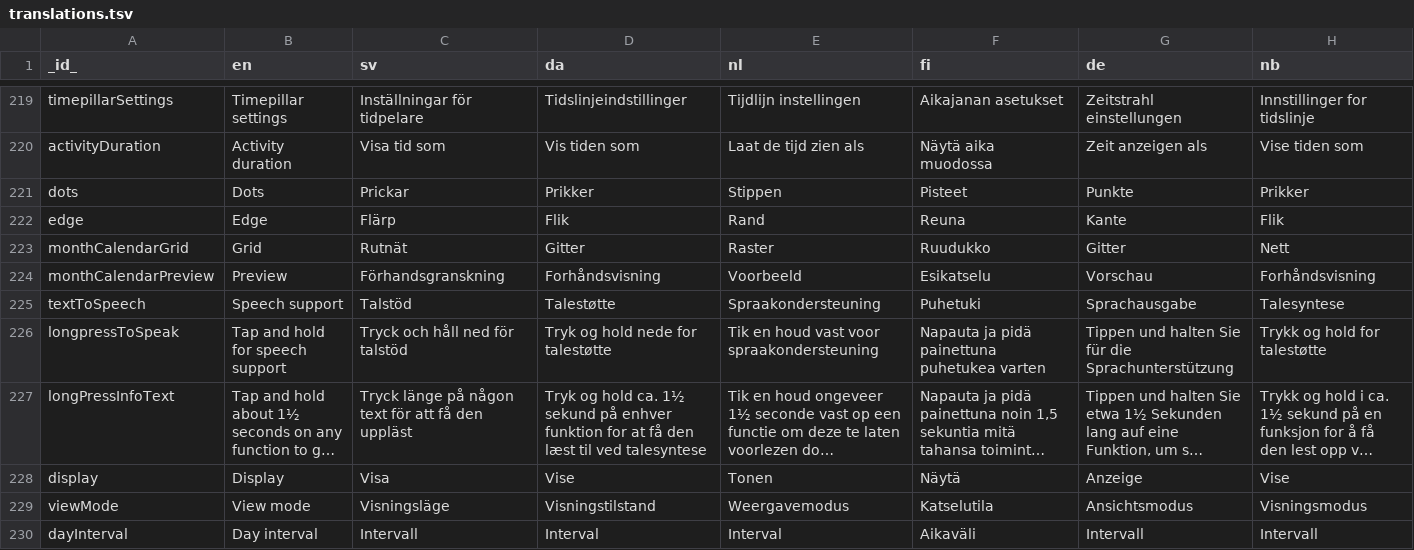
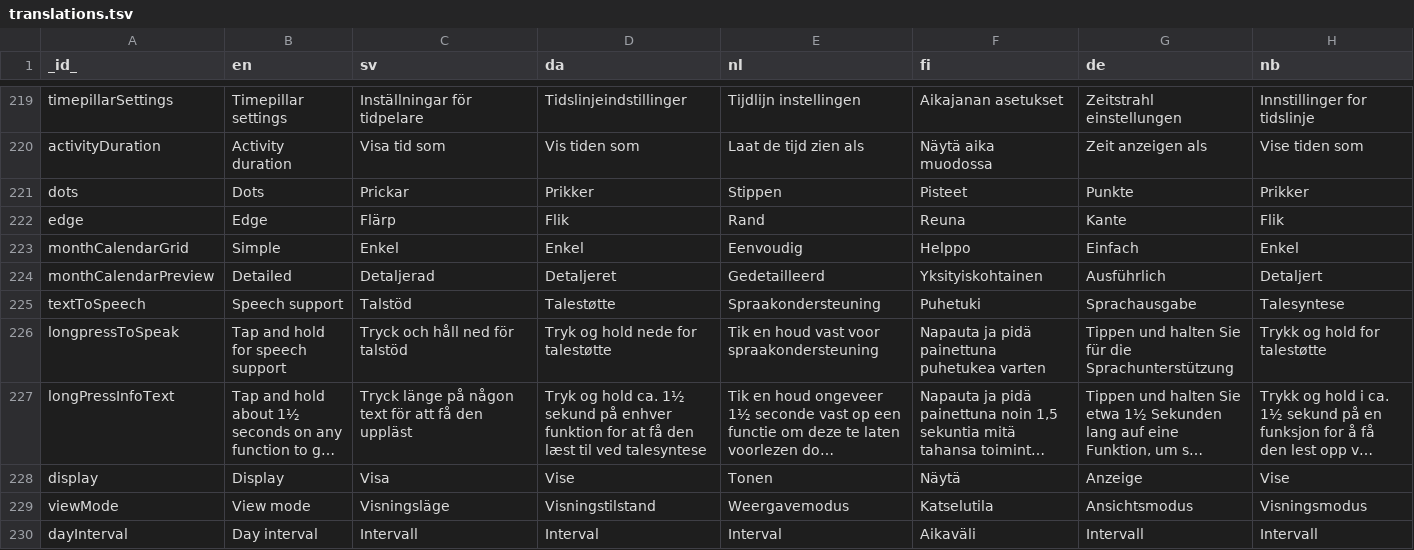
Before and after one commit to abilia/system_settings_editor, a TSV file: lib/i18n/translations.tsv, drawn as a sheet; only a part is shown, gaps mark what is left out; long unchanged cells end in ….

Commit message:
SGC-1084 replaced grid and preview strings

```diff
--- a/lib/i18n/translations.tsv
+++ b/lib/i18n/translations.tsv
@@ -222,4 +222,4 @@ dots	Dots	Prickar	Prikker	Stippen	Pisteet	Punkte	Prikker
 edge	Edge	Flärp	Flik	Rand	Reuna	Kante	Flik
-monthCalendarGrid	Grid	Rutnät	Gitter	Raster	Ruudukko	Gitter	Nett
-monthCalendarPreview	Preview	Förhandsgranskning	Forhåndsvisning	Voorbeeld	Esikatselu	Vorschau	Forhåndsvisning
+monthCalendarGrid	Simple	Enkel	Enkel	Eenvoudig	Helppo	Einfach	Enkel
+monthCalendarPreview	Detailed	Detaljerad	Detaljeret	Gedetailleerd	Yksityiskohtainen	Ausführlich	Detaljert
 textToSpeech	Speech support	Talstöd	Talestøtte	Spraakondersteuning	Puhetuki	Sprachausgabe	Talesyntese
```
Also changed, not shown: 1 other file.
